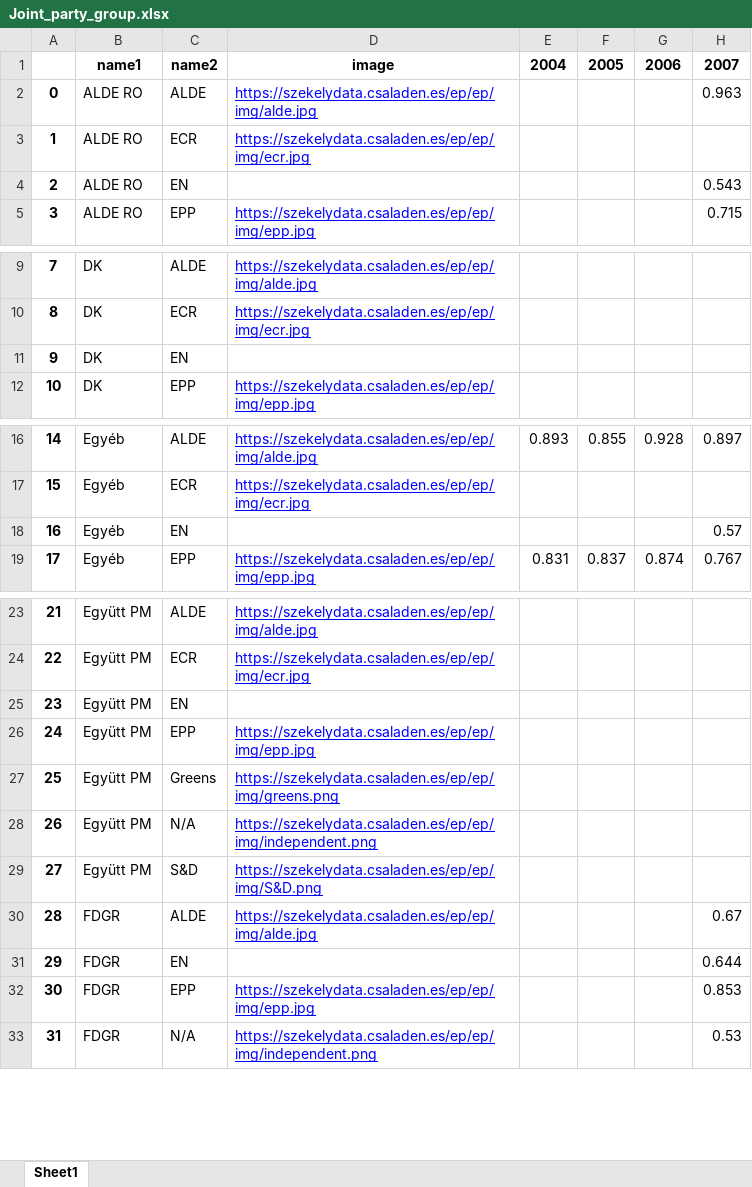
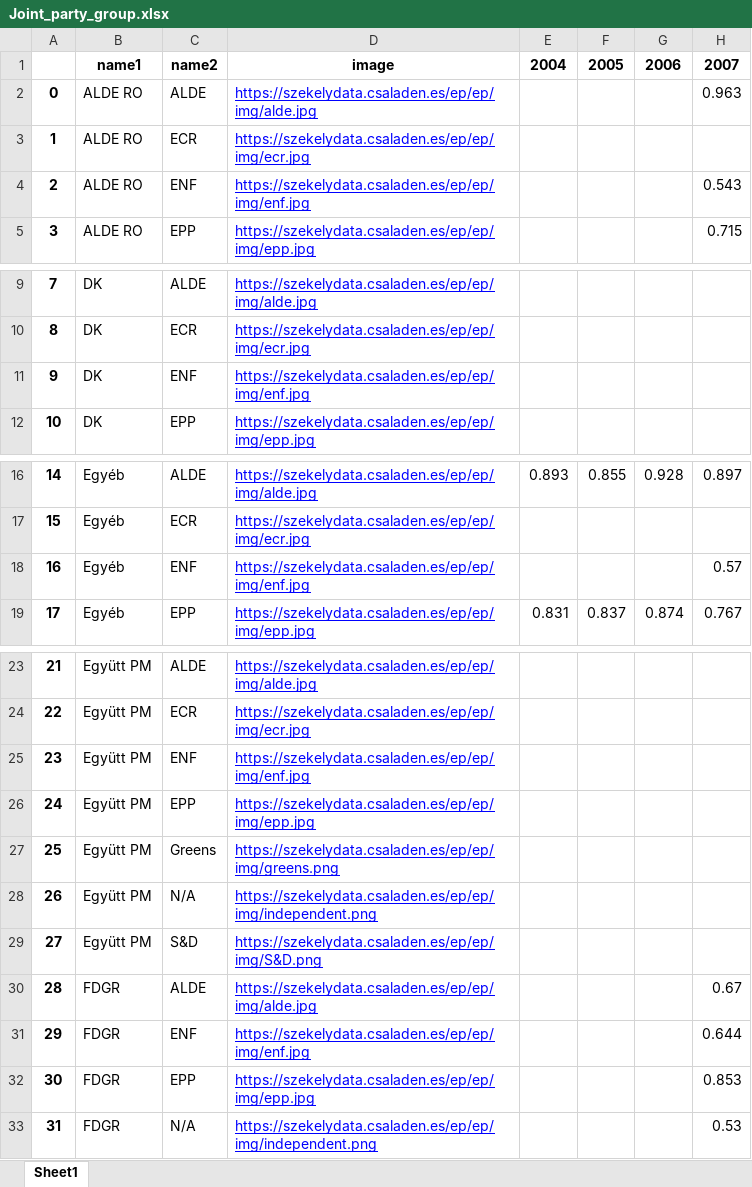
Before and after one commit to szekelydata/blog, an Excel workbook: ep/ep/export/flourish/Joint_party_group.xlsx, sheet Sheet1, drawn as a sheet; only a part is shown, gaps mark what is left out; values as stored, in another font and other column widths than the file's, no borders; the diff covers the shown part only; the diff names each change by its address in the sheet, - before the commit and + after, or states it on an @@ line.

```diff
--- a/ep/ep/export/flourish/Joint_party_group.xlsx (sheet Sheet1)
+++ b/ep/ep/export/flourish/Joint_party_group.xlsx (sheet Sheet1)
-C4: EN
+C4: ENF
-D4: (empty)
+D4: https://szekelydata.csaladen.es/ep/ep/img/enf.jpg
-C11: EN
+C11: ENF
-D11: (empty)
+D11: https://szekelydata.csaladen.es/ep/ep/img/enf.jpg
-C18: EN
+C18: ENF
-D18: (empty)
+D18: https://szekelydata.csaladen.es/ep/ep/img/enf.jpg
-C25: EN
+C25: ENF
-D25: (empty)
+D25: https://szekelydata.csaladen.es/ep/ep/img/enf.jpg
-C31: EN
+C31: ENF
-D31: (empty)
+D31: https://szekelydata.csaladen.es/ep/ep/img/enf.jpg
```
Also changed, not shown: 22 edited cells elsewhere in this sheet, ep/ep/export/flourish/Joint_group_group.xlsx, ep/ep/export/flourish/Joint_name_group.xlsx, 37 other files.
